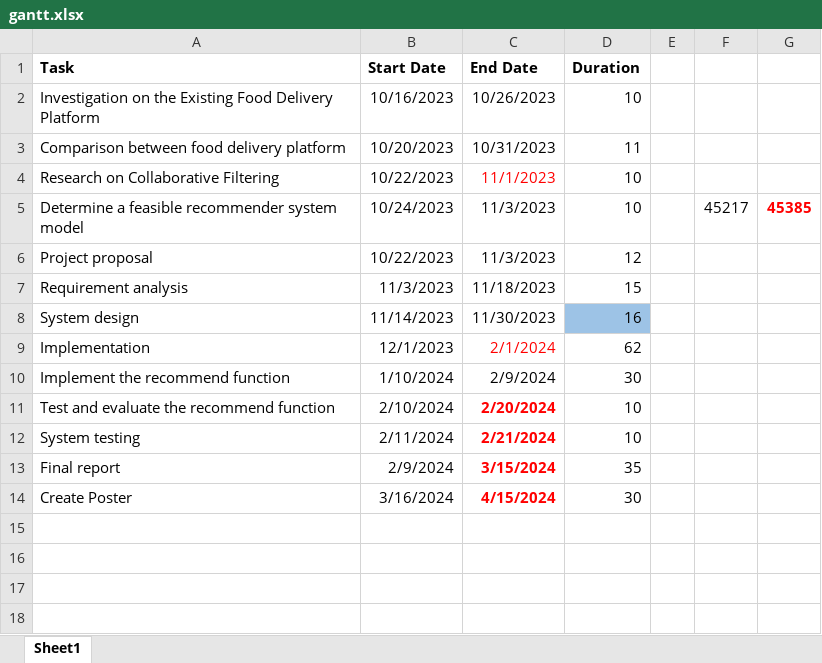
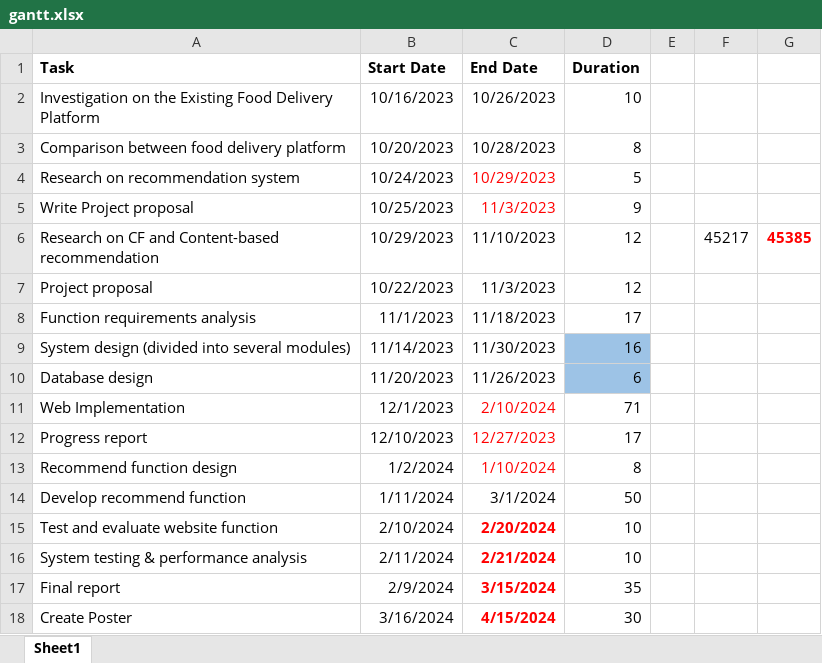
Before and after one commit to Blueblue22two/Personalized_delivery_website_based_on_Mixed_recommendations, an Excel workbook: Others/gantt.xlsx, sheet Sheet1, drawn as a sheet; values as stored, in another font and other column widths than the file's, no borders; charts and pictures not drawn; removed rows and columns are numbered as before the commit, all else as after; the diff names each change by its address in the sheet, - before the commit and + after, or states it on an @@ line.

Commit message:
2024/4/9 report and other files

```diff
--- a/Others/gantt.xlsx (sheet Sheet1)
+++ b/Others/gantt.xlsx (sheet Sheet1)
-C3 (End Date): 10/31/2023
+C3 (End Date): 10/28/2023
-D3 (Duration): 11
+D3 (Duration): 8
-row 4: Research on Collaborative Filtering | 10/22/2023 | 11/1/2023 | 10
+row 4: Research on recommendation system | 10/24/2023 | 10/29/2023 | 5
+row 5: Write Project proposal | 10/25/2023 | 11/3/2023 | 9
-A6 (Task): Determine a feasible recommender system model
+A6 (Task): Research on CF and Content-based recommendation
-B6 (Start Date): 10/24/2023
+B6 (Start Date): 10/29/2023
-C6 (End Date): 11/3/2023
+C6 (End Date): 11/10/2023
-D6 (Duration): 10
+D6 (Duration): 12
-row 7: Requirement analysis | 11/3/2023 | 11/18/2023 | 15
+row 8: Function requirements analysis | 11/1/2023 | 11/18/2023 | 17
-A9 (Task): System design
+A9 (Task): System design (divided into several modules)
+row 10: Database design | 11/20/2023 | 11/26/2023 | 6
-A11 (Task): Implementation
+A11 (Task): Web Implementation
-C11 (End Date): 2/1/2024
+C11 (End Date): 2/10/2024
-D11 (Duration): 62
+D11 (Duration): 71
-row 10: Implement the recommend function | 1/10/2024 | 2/9/2024 | 30
+row 12: Progress report | 12/10/2023 | 12/27/2023 | 17
+row 13: Recommend function design | 1/2/2024 | 1/10/2024 | 8
+row 14: Develop recommend function | 1/11/2024 | 3/1/2024 | 50
-A15 (Task): Test and evaluate the recommend function
+A15 (Task): Test and evaluate website function
-A16 (Task): System testing
+A16 (Task): System testing & performance analysis
```
Also changed, not shown: formulas that keep their value, charts or pictures, 3 other files.
